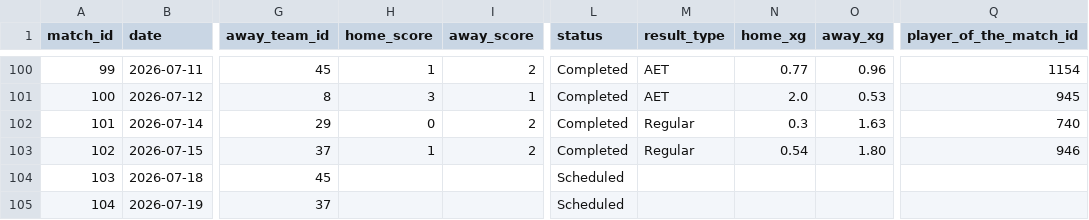
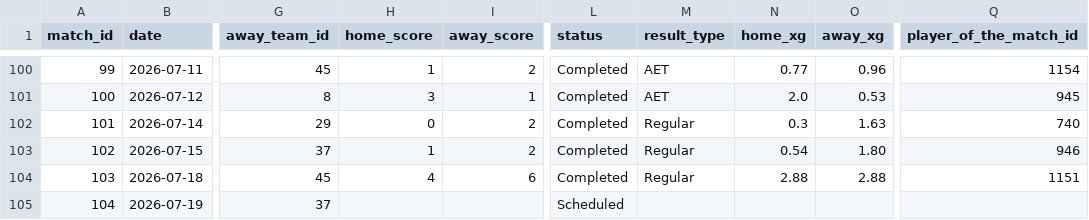
Before and after one commit to mominullptr/FIFA-World-Cup-2026-Dataset, a CSV file: matches.csv, drawn as a sheet; only a part is shown, gaps mark what is left out; the diff names each change by its address in the sheet, - before the commit and + after, or states it on an @@ line.

```diff
--- a/matches.csv
+++ b/matches.csv
-H104 (home_score): (empty)
+H104 (home_score): 4
-I104 (away_score): (empty)
+I104 (away_score): 6
-L104 (status): Scheduled
+L104 (status): Completed
-M104 (result_type): (empty)
+M104 (result_type): Regular
-N104 (home_xg): (empty)
+N104 (home_xg): 2.88
-O104 (away_xg): (empty)
+O104 (away_xg): 2.88
-Q104 (player_of_the_match_id): (empty)
+Q104 (player_of_the_match_id): 1151
```
Also changed, not shown: match_events.csv, match_lineups.csv, 17 other files.
